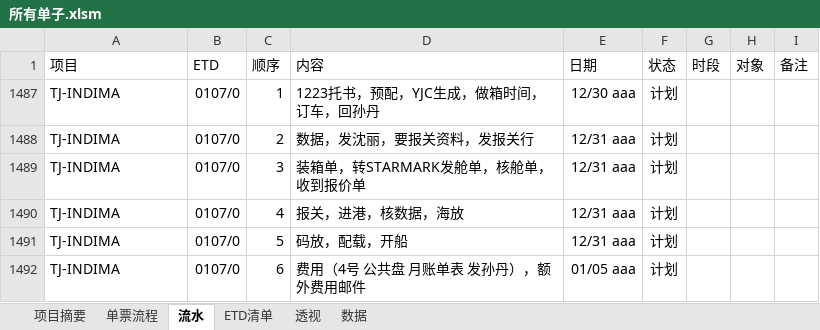
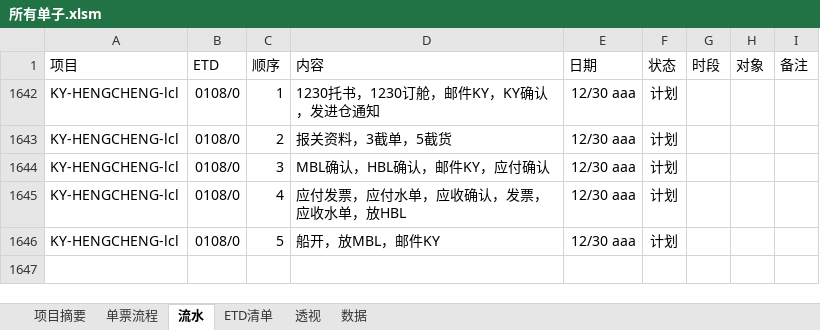
Before and after one commit to ColorfullyZhang/rang, an Excel workbook: yjc/所有单子.xlsm, sheet 流水, drawn as a sheet; values as stored, in another font and other column widths than the file's, no borders; conditional formats and table styles not drawn; removed rows and columns are numbered as before the commit, all else as after; the diff names each change by its address in the sheet, - before the commit and + after, or states it on an @@ line.

```diff
--- a/yjc/所有单子.xlsm (sheet 流水)
+++ b/yjc/所有单子.xlsm (sheet 流水)
-A1642:A1646 (项目): TJ-INDIMA
+A1642:A1646 (项目): KY-HENGCHENG-lcl
-B1642:B1646 (ETD): 0107/0
+B1642:B1646 (ETD): 0108/0
-D1642 (内容): 1223托书，预配，YJC生成，做箱时间，订车，回孙丹
+D1642 (内容): 1230托书，1230订舱，邮件KY，KY确认，发进仓通知
-D1643 (内容): 数据，发沈丽，要报关资料，发报关行
+D1643 (内容): 报关资料，3截单，5截货
-E1643:E1646 (日期): 12/31 aaa
+E1643:E1646 (日期): 12/30 aaa
-D1644 (内容): 装箱单，转STARMARK发舱单，核舱单，收到报价单
+D1644 (内容): MBL确认，HBL确认，邮件KY，应付确认
-D1645 (内容): 报关，进港，核数据，海放
+D1645 (内容): 应付发票，应付水单，应收确认，发票，应收水单，放HBL
-D1646 (内容): 码放，配载，开船
+D1646 (内容): 船开，放MBL，邮件KY
@@ row 1492 hidden: TJ-INDIMA | 0107/0 | 6 | 费用（4号 公共盘 月账单表 发孙丹），额外费用邮件 | 01/05 aaa | 计划 @@
```
Also changed, not shown: sheet ETD清单, sheet 数据, sheet 透视, sheet 单票流程, sheet 项目摘要, hidden cells, yjc/家居.xlsm.
